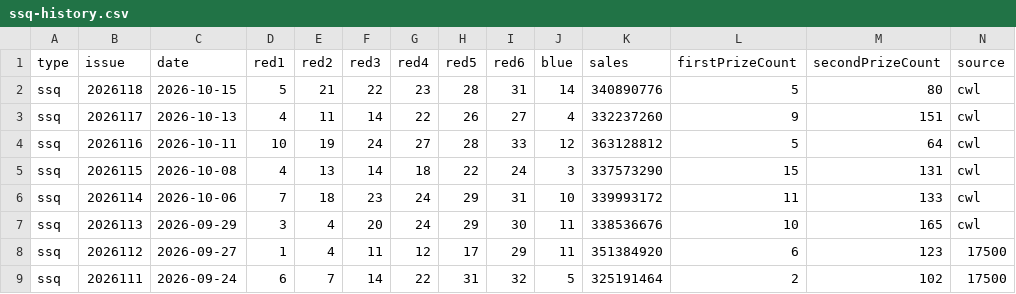
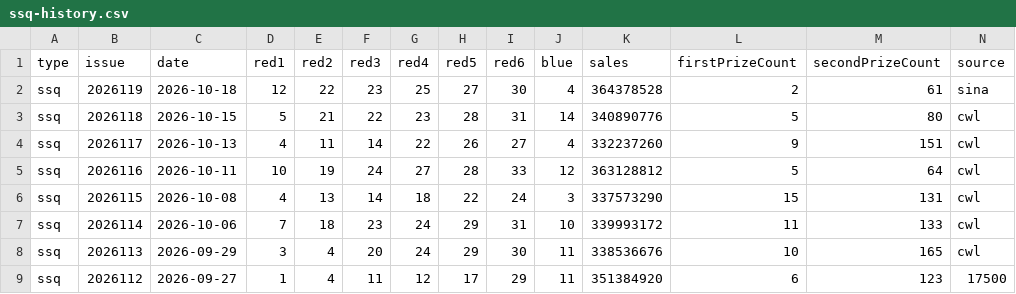
Before and after one commit to sfqin/lottery_ticket, a CSV file: data/ssq-history.csv, drawn as a sheet; only a part is shown; the shorter side is filled out with more unchanged rows; the diff names each change by its address in the sheet, - before the commit and + after, or states it on an @@ line.

```diff
--- a/data/ssq-history.csv
+++ b/data/ssq-history.csv
+row 2: ssq | 2026119 | 2026-10-18 | 12 | 22 | 23 | 25 | 27 | 30 | 4 | 364378528 | 2 | 61 | sina
```
Also changed, not shown: data/ssq-arena.csv.
